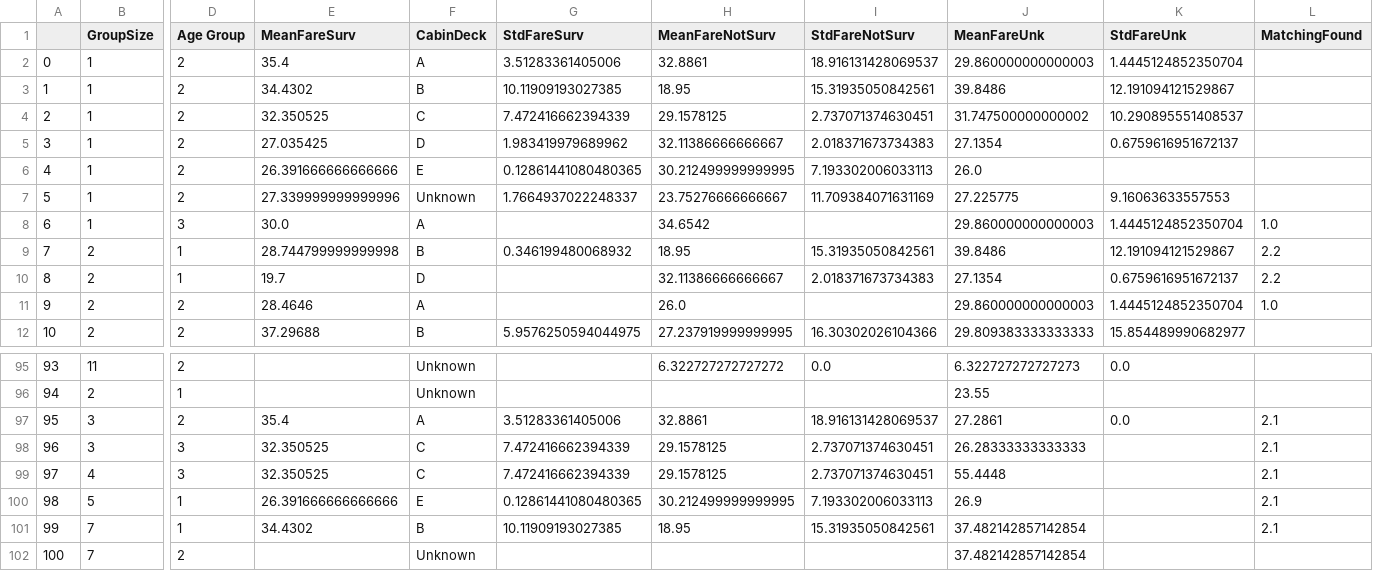
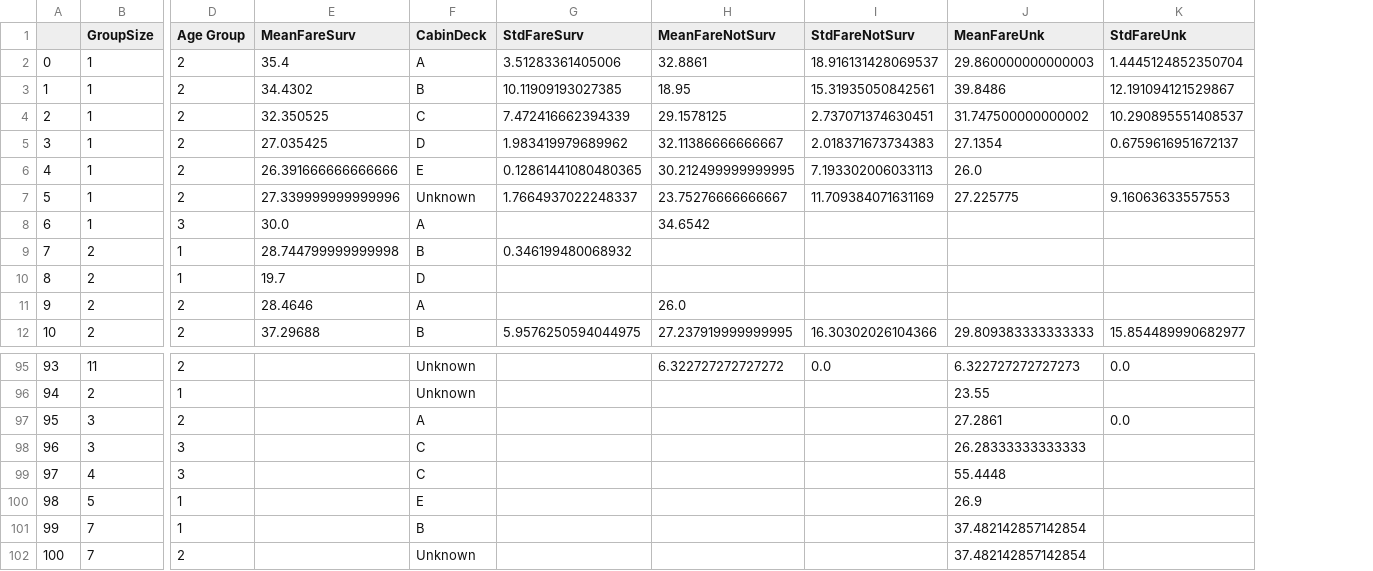
Before and after one commit to FabryPostRock/Titanic, a CSV file: df_FareResult_4.csv, drawn as a sheet; only a part is shown, gaps mark what is left out; the diff covers the shown part only; the diff names each change by its address in the sheet, - before the commit and + after, or states it on an @@ line.

```diff
--- a/df_FareResult_4.csv
+++ b/df_FareResult_4.csv
-column L (MatchingFound), rows 8-11: 1.0 | 2.2 | 2.2 | 1.0; rows 97-101: all 2.1
-J8 (MeanFareUnk): 29.860000000000003
+J8 (MeanFareUnk): (empty)
-K8 (StdFareUnk): 1.4445124852350704
+K8 (StdFareUnk): (empty)
-H9 (MeanFareNotSurv): 18.95
+H9 (MeanFareNotSurv): (empty)
-I9 (StdFareNotSurv): 15.31935050842561
+I9 (StdFareNotSurv): (empty)
-J9 (MeanFareUnk): 39.8486
+J9 (MeanFareUnk): (empty)
-K9 (StdFareUnk): 12.191094121529867
+K9 (StdFareUnk): (empty)
-H10 (MeanFareNotSurv): 32.11386666666667
+H10 (MeanFareNotSurv): (empty)
-I10 (StdFareNotSurv): 2.018371673734383
+I10 (StdFareNotSurv): (empty)
-J10 (MeanFareUnk): 27.1354
+J10 (MeanFareUnk): (empty)
-K10 (StdFareUnk): 0.6759616951672137
+K10 (StdFareUnk): (empty)
-J11 (MeanFareUnk): 29.860000000000003
+J11 (MeanFareUnk): (empty)
-K11 (StdFareUnk): 1.4445124852350704
+K11 (StdFareUnk): (empty)
-E97 (MeanFareSurv): 35.4
+E97 (MeanFareSurv): (empty)
-G97 (StdFareSurv): 3.51283361405006
+G97 (StdFareSurv): (empty)
-H97 (MeanFareNotSurv): 32.8861
+H97 (MeanFareNotSurv): (empty)
-I97 (StdFareNotSurv): 18.916131428069537
+I97 (StdFareNotSurv): (empty)
-E98:E99 (MeanFareSurv): 32.350525
+E98:E99 (MeanFareSurv): (empty)
-G98:G99 (StdFareSurv): 7.472416662394339
+G98:G99 (StdFareSurv): (empty)
-H98:H99 (MeanFareNotSurv): 29.1578125
+H98:H99 (MeanFareNotSurv): (empty)
-I98:I99 (StdFareNotSurv): 2.737071374630451
+I98:I99 (StdFareNotSurv): (empty)
-E100 (MeanFareSurv): 26.391666666666666
+E100 (MeanFareSurv): (empty)
-G100 (StdFareSurv): 0.12861441080480365
+G100 (StdFareSurv): (empty)
-H100 (MeanFareNotSurv): 30.212499999999995
+H100 (MeanFareNotSurv): (empty)
-I100 (StdFareNotSurv): 7.193302006033113
+I100 (StdFareNotSurv): (empty)
-E101 (MeanFareSurv): 34.4302
+E101 (MeanFareSurv): (empty)
-G101 (StdFareSurv): 10.11909193027385
+G101 (StdFareSurv): (empty)
-H101 (MeanFareNotSurv): 18.95
+H101 (MeanFareNotSurv): (empty)
-I101 (StdFareNotSurv): 15.31935050842561
+I101 (StdFareNotSurv): (empty)
```
Also changed, not shown: 43 edited cells elsewhere in this file, 1 other file.
